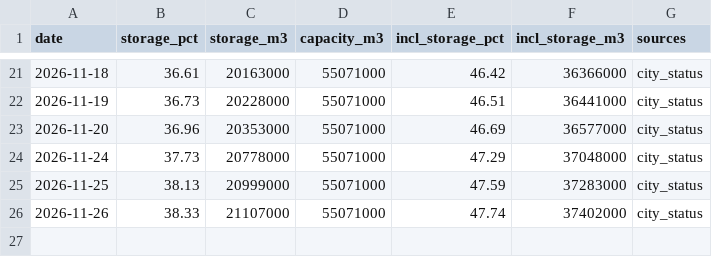
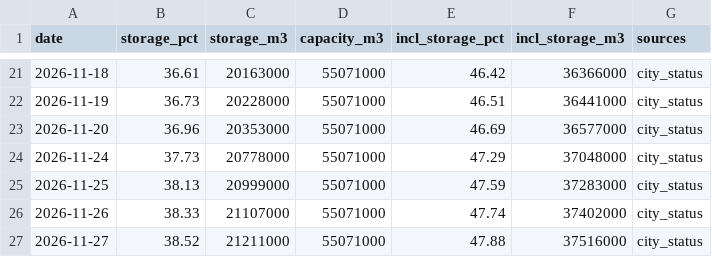
Before and after one commit to yohei-washizaki/fukuoka-dam-outlook, a CSV file: data/normalized/dam_storage_excl.csv, drawn as a sheet; only a part is shown, gaps mark what is left out; the diff names each change by its address in the sheet, - before the commit and + after, or states it on an @@ line.

```diff
--- a/data/normalized/dam_storage_excl.csv
+++ b/data/normalized/dam_storage_excl.csv
+row 27: 2026-11-27 | 38.52 | 21211000 | 55071000 | 47.88 | 37516000 | city_status
```
Also changed, not shown: data/normalized/dam_storage.csv, data/normalized/distribution.csv, 5 other files.
